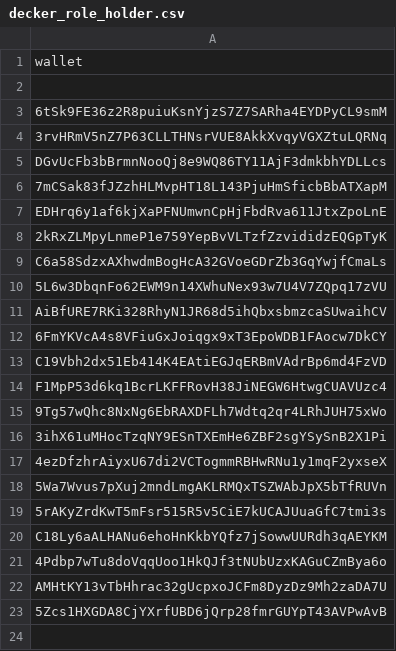
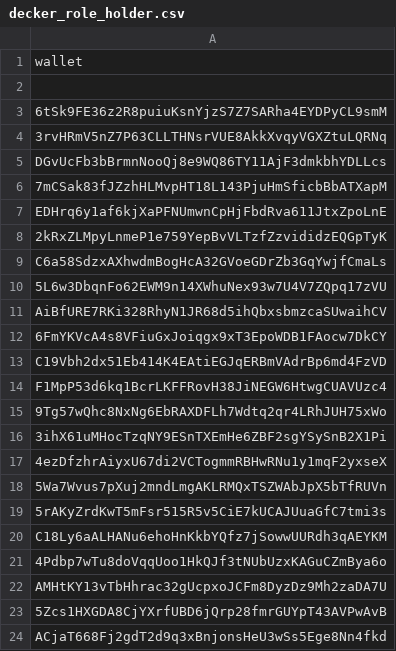
Before and after one commit to heinthetaung198/decker-backend, a CSV file: decker_role_holder.csv, drawn as a sheet; the diff names each change by its address in the sheet, - before the commit and + after, or states it on an @@ line.

Commit message:
Update decker_role_holder.csv

```diff
--- a/decker_role_holder.csv
+++ b/decker_role_holder.csv
+row 24: ACjaT668Fj2gdT2d9q3xBnjonsHeU3wSs5Ege8Nn4fkd
```
